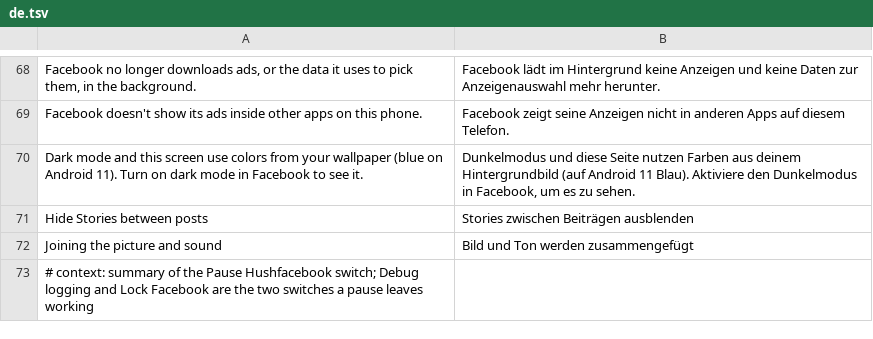
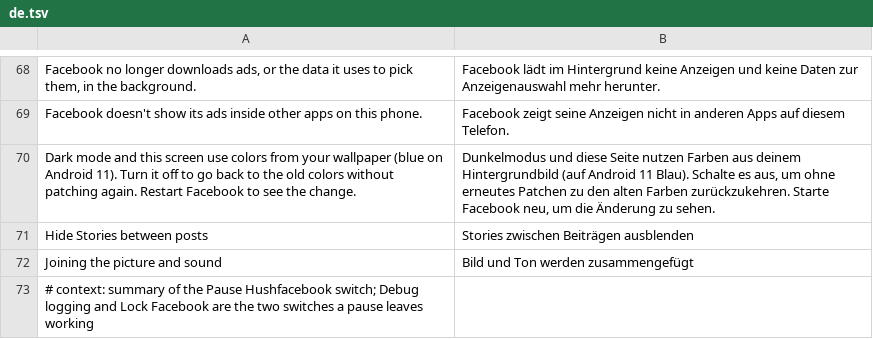
Before and after one commit to SysAdminDoc/HushFacebook, a TSV file: extensions/shared/library/src/main/l10n/de.tsv, drawn as a sheet; only a part is shown, gaps mark what is left out.

```diff
--- a/extensions/shared/library/src/main/l10n/de.tsv
+++ b/extensions/shared/library/src/main/l10n/de.tsv
@@ -69,3 +69,3 @@ Facebook no longer downloads ads, or the data it uses to pick them, in the backg
 Facebook doesn't show its ads inside other apps on this phone.	Facebook zeigt seine Anzeigen nicht in anderen Apps auf diesem Telefon.
-Dark mode and this screen use colors from your wallpaper (blue on Android 11). Turn on dark mode in Facebook to see it.	Dunkelmodus und diese Seite nutzen Farben aus deinem Hintergrundbild (auf Android 11 Blau). Aktiviere den Dunkelmodus in Facebook, um es zu sehen.
+Dark mode and this screen use colors from your wallpaper (blue on Android 11). Turn it off to go back to the old colors without patching again. Restart Facebook to see the change.	Dunkelmodus und diese Seite nutzen Farben aus deinem Hintergrundbild (auf Android 11 Blau). Schalte es aus, um ohne erneutes Patchen zu den alten Farben zurückzukehren. Starte Facebook neu, um die Änderung zu sehen.
 Hide Stories between posts	Stories zwischen Beiträgen ausblenden
```
Also changed, not shown: extensions/shared/library/src/main/l10n/ar.tsv, extensions/shared/library/src/main/l10n/ko.tsv, 56 other files.
